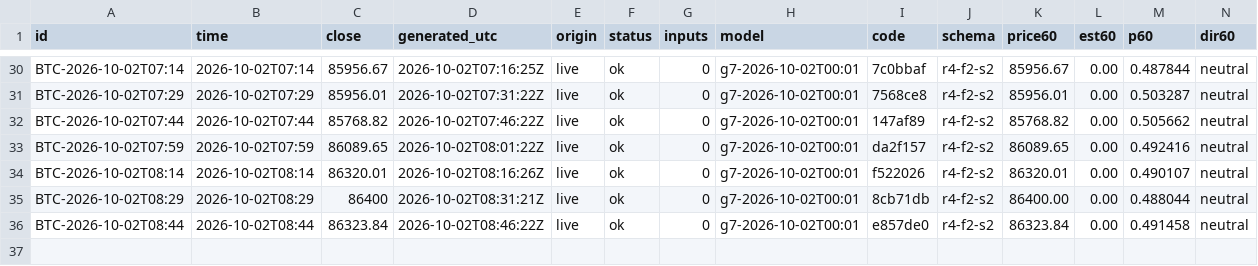
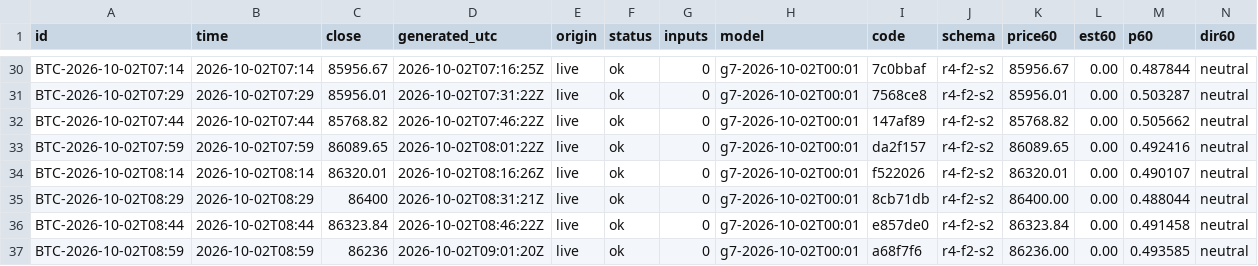
Before and after one commit to omidabduli/bitcoin-self-improving-prediction, a CSV file: data/predictions/2026-10-02.csv, drawn as a sheet; only a part is shown, gaps mark what is left out; rows hold the shown columns only; the diff names each change by its address in the sheet, - before the commit and + after, or states it on an @@ line.

```diff
--- a/data/predictions/2026-10-02.csv
+++ b/data/predictions/2026-10-02.csv
+row 37: BTC-2026-10-02T08:59 | 2026-10-02T08:59 | 86236 | 2026-10-02T09:01:20Z | live | ok | 0 | g7-2026-10-02T00:01 | a68f7f6 | r4-f2-s2 | 86236.00 | 0.00 | 0.493585 | neutral
```
Also changed, not shown: 3 other files.
